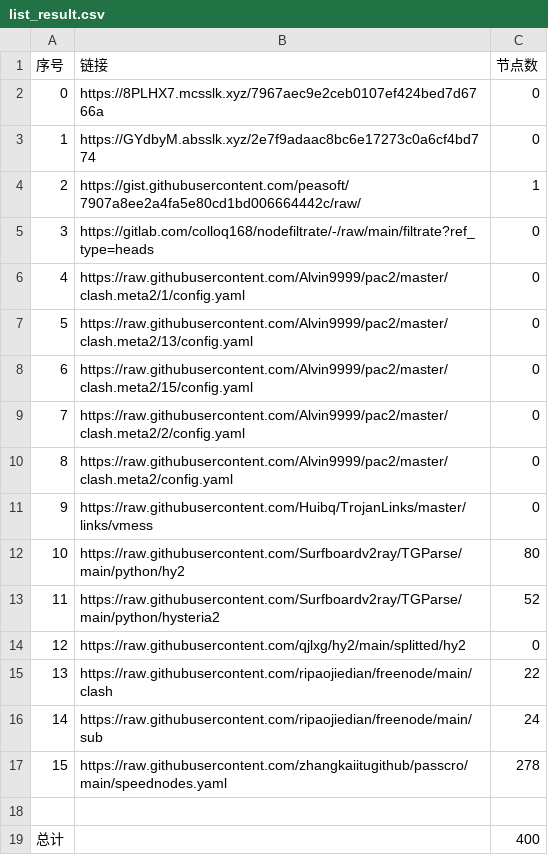
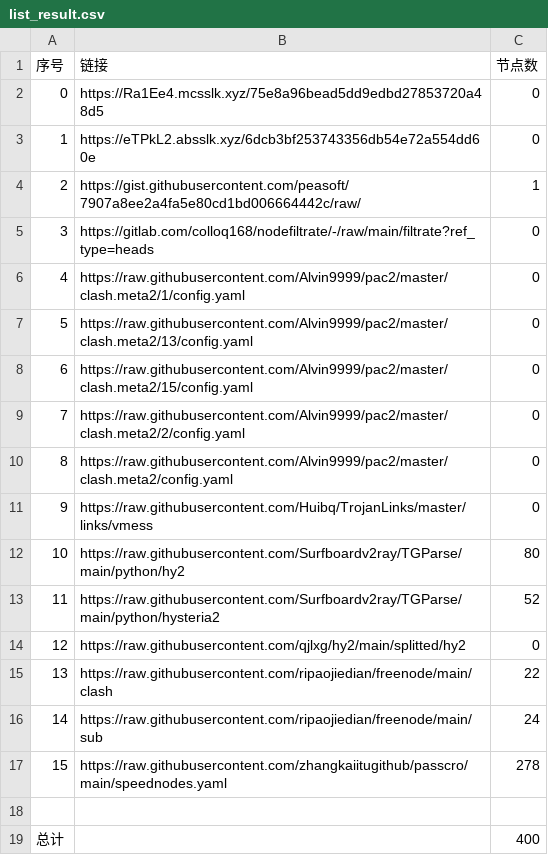
Before and after one commit to x698/NoMoreWalls, a CSV file: list_result.csv, drawn as a sheet.

```diff
--- a/list_result.csv
+++ b/list_result.csv
@@ -1,4 +1,4 @@
 序号,链接,节点数
-0,https://8PLHX7.mcsslk.xyz/7967aec9e2ceb0107ef424bed7d6766a,0
-1,https://GYdbyM.absslk.xyz/2e7f9adaac8bc6e17273c0a6cf4bd774,0
+0,https://Ra1Ee4.mcsslk.xyz/75e8a96bead5dd9edbd27853720a48d5,0
+1,https://eTPkL2.absslk.xyz/6dcb3bf253743356db54e72a554dd60e,0
 2,https://gist.githubusercontent.com/peasoft/7907a8ee2a4fa5e80cd1bd006664442c/raw/,1
```
Also changed, not shown: 5 other files.
